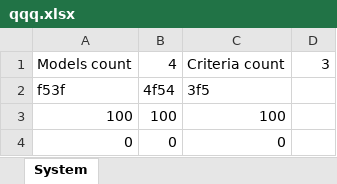
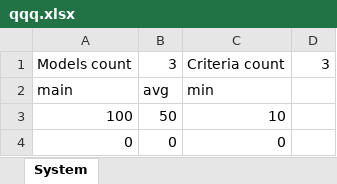
Before and after one commit to Hazepusik/Educational_Research, an Excel workbook: Multicriteria/bin/Debug/qqq.xlsx, sheet System, drawn as a sheet; values as stored, in another font and other column widths than the file's, no borders; removed rows and columns are numbered as before the commit, all else as after; the diff names each change by its address in the sheet, - before the commit and + after, or states it on an @@ line.

```diff
--- a/Multicriteria/bin/Debug/qqq.xlsx (sheet System)
+++ b/Multicriteria/bin/Debug/qqq.xlsx (sheet System)
-B1: 4
+B1: 3
-row 2: f53f | 4f54 | 3f5
+row 2: main | avg | min
-B3: 100
+B3: 50
-C3: 100
+C3: 10
```
Also changed, not shown: sheet Сравнительные характеристики, 55 other files.
